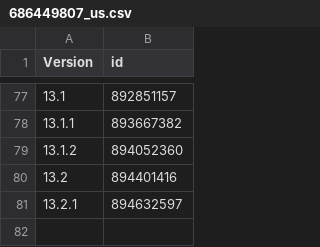
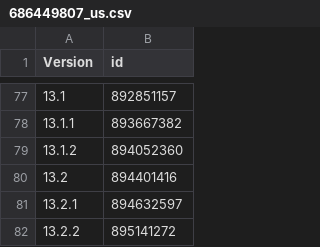
Before and after one commit to pastnm/cac_bark, a CSV file: Library/Record/com.nan.cac/686449807_us.csv, drawn as a sheet; only a part is shown, gaps mark what is left out; the diff names each change by its address in the sheet, - before the commit and + after, or states it on an @@ line.

```diff
--- a/Library/Record/com.nan.cac/686449807_us.csv
+++ b/Library/Record/com.nan.cac/686449807_us.csv
+row 82: 13.2.2 | 895141272
```
Also changed, not shown: 1 other file.
